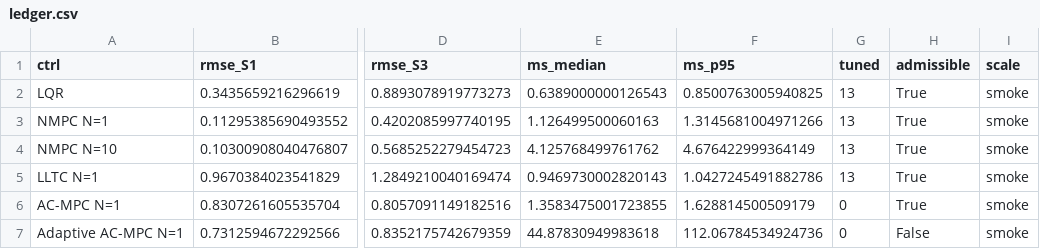
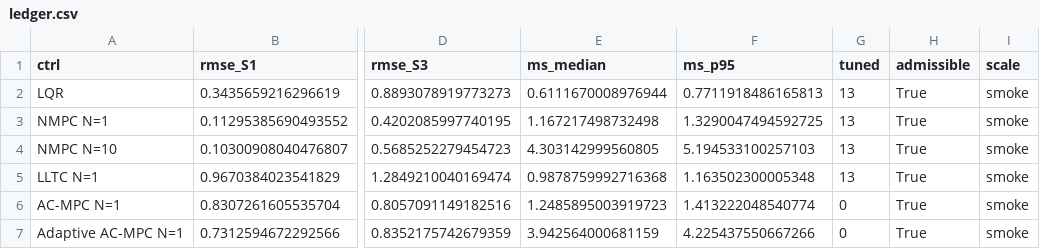
Before and after one commit to amine03-03/RL-Learned-NMPC-with-Residual-Estimation-for-Quadcopter-Control, a CSV file: artifacts/common/ledger.csv, drawn as a sheet; only a part is shown, gaps mark what is left out; the diff names each change by its address in the sheet, - before the commit and + after, or states it on an @@ line.

```diff
--- a/artifacts/common/ledger.csv
+++ b/artifacts/common/ledger.csv
-E2 (ms_median): 0.6389000000126543
+E2 (ms_median): 0.6111670008976944
-F2 (ms_p95): 0.8500763005940825
+F2 (ms_p95): 0.7711918486165813
-E3 (ms_median): 1.126499500060163
+E3 (ms_median): 1.167217498732498
-F3 (ms_p95): 1.3145681004971266
+F3 (ms_p95): 1.3290047494592725
-E4 (ms_median): 4.125768499761762
+E4 (ms_median): 4.303142999560805
-F4 (ms_p95): 4.676422999364149
+F4 (ms_p95): 5.194533100257103
-E5 (ms_median): 0.9469730002820143
+E5 (ms_median): 0.9878759992716368
-F5 (ms_p95): 1.0427245491882786
+F5 (ms_p95): 1.163502300005348
-E6 (ms_median): 1.3583475001723855
+E6 (ms_median): 1.2485895003919723
-F6 (ms_p95): 1.628814500509179
+F6 (ms_p95): 1.413222048540774
-E7 (ms_median): 44.87830949983618
+E7 (ms_median): 3.942564000681159
-F7 (ms_p95): 112.06784534924736
+F7 (ms_p95): 4.225437550667266
-H7 (admissible): False
+H7 (admissible): True
```
Also changed, not shown: artifacts/acmpc_adaptive/nb5_scenarios_long.csv, artifacts/common/nb6_latency.csv, 13 other files.
